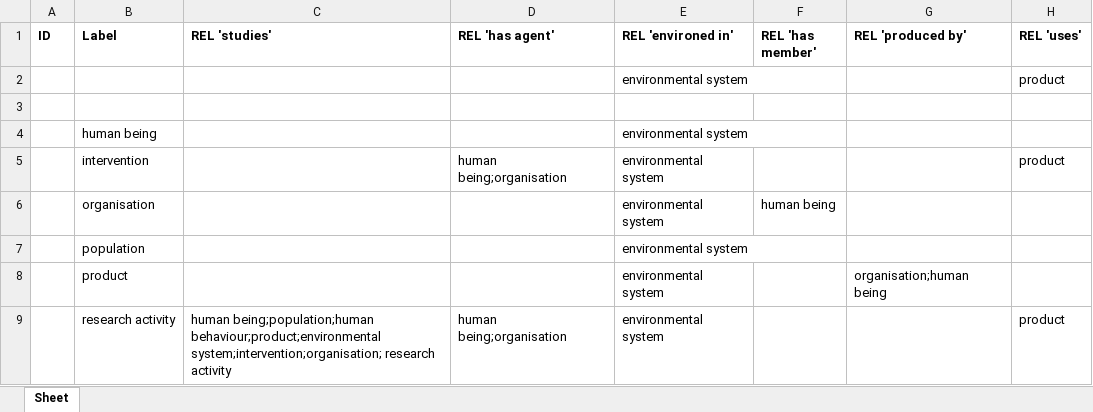
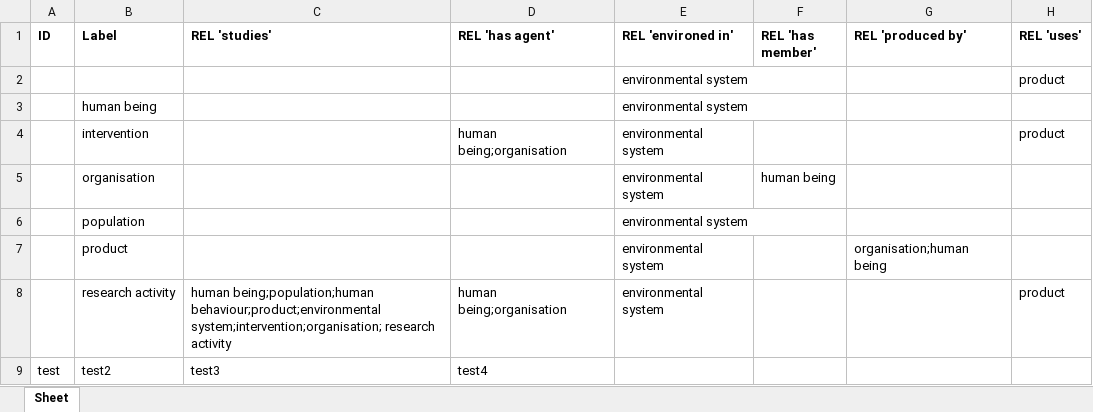
Before and after one commit to jannahastings/addiction-ontology, an Excel workbook: inputs/AddictO_Upper level.xlsx, sheet Sheet, drawn as a sheet; values as stored, in another font and other column widths than the file's, no borders; removed rows and columns are numbered as before the commit, all else as after; the diff names each change by its address in the sheet, - before the commit and + after, or states it on an @@ line.

Commit message:
Updating AddictO_Upper level.xlsx

```diff
--- a/inputs/AddictO_Upper level.xlsx (sheet Sheet)
+++ b/inputs/AddictO_Upper level.xlsx (sheet Sheet)
-row 3: (empty)
+row 9: test | test2 | test3 | test4
```
